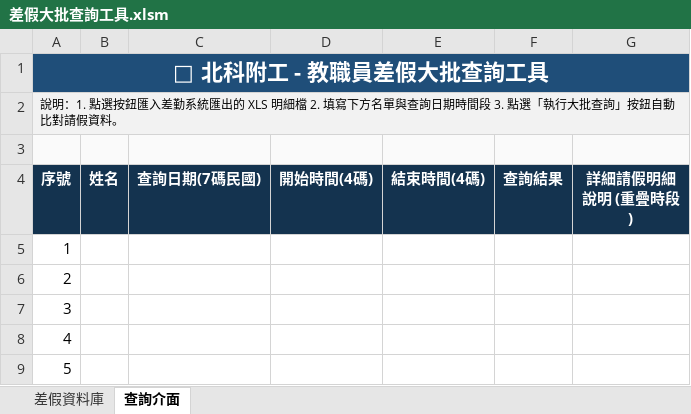
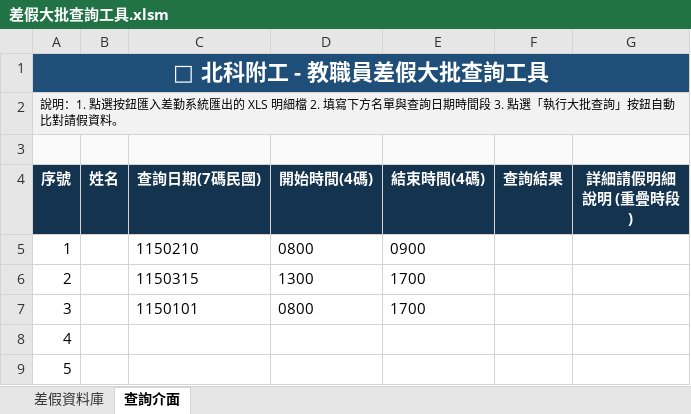
Before and after one commit to hoonsor/excel-roc-leave-batch-query, an Excel workbook: 差假大批查詢工具.xlsm, sheet 查詢介面, drawn as a sheet; values as stored, in another font and other column widths than the file's, no borders; charts and pictures not drawn; the diff names each change by its address in the sheet, - before the commit and + after, or states it on an @@ line.

```diff
--- a/差假大批查詢工具.xlsm (sheet 查詢介面)
+++ b/差假大批查詢工具.xlsm (sheet 查詢介面)
-C5 (查詢日期(7碼民國)): (empty)
+C5 (查詢日期(7碼民國)): 1150210
-D5 (開始時間(4碼)): (empty)
+D5 (開始時間(4碼)): 0800
-E5 (結束時間(4碼)): (empty)
+E5 (結束時間(4碼)): 0900
-C6 (查詢日期(7碼民國)): (empty)
+C6 (查詢日期(7碼民國)): 1150315
-D6 (開始時間(4碼)): (empty)
+D6 (開始時間(4碼)): 1300
-E6:E7 (結束時間(4碼)): (empty)
+E6:E7 (結束時間(4碼)): 1700
-C7 (查詢日期(7碼民國)): (empty)
+C7 (查詢日期(7碼民國)): 1150101
-D7 (開始時間(4碼)): (empty)
+D7 (開始時間(4碼)): 0800
```
Also changed, not shown: charts or pictures, 1 other file.
